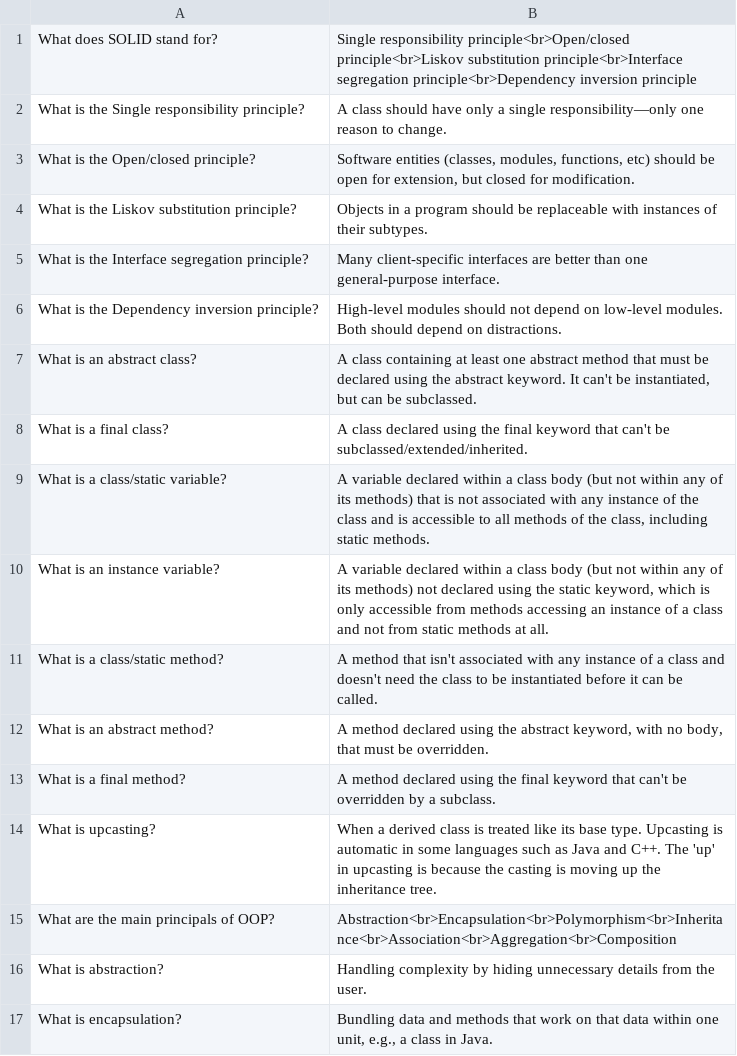
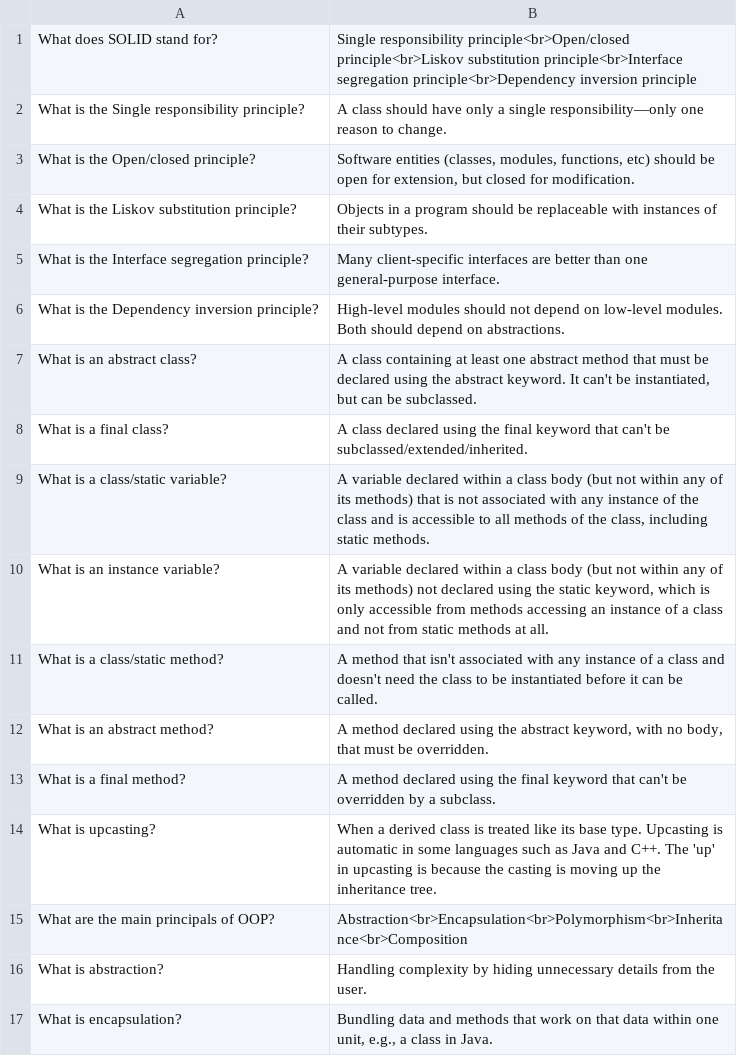
Before and after one commit to bmaupin/flashcard-sets, a CSV file: programming-basic/programming-basic.csv, drawn as a sheet; only a part is shown.

Commit message:
Add general programming set and make a couple fixes to basic programming

```diff
--- a/programming-basic/programming-basic.csv
+++ b/programming-basic/programming-basic.csv
@@ -5,3 +5,3 @@ What is the Liskov substitution principle?,Objects in a program should be replac
 What is the Interface segregation principle?,Many client-specific interfaces are better than one general-purpose interface.
-What is the Dependency inversion principle?,High-level modules should not depend on low-level modules. Both should depend on distractions.
+What is the Dependency inversion principle?,High-level modules should not depend on low-level modules. Both should depend on abstractions.
 What is an abstract class?,"A class containing at least one abstract method that must be declared using the abstract keyword. It can't be instantiated, but can be subclassed."
@@ -14,3 +14,3 @@ What is a final method?, A method declared using the final keyword that can't be
 What is upcasting?,"When a derived class is treated like its base type. Upcasting is automatic in some languages such as Java and C++. The 'up' in upcasting is because the casting is moving up the inheritance tree."
-What are the main principals of OOP?,Abstraction<br>Encapsulation<br>Polymorphism<br>Inheritance<br>Association<br>Aggregation<br>Composition
+What are the main principals of OOP?,Abstraction<br>Encapsulation<br>Polymorphism<br>Inheritance<br>Composition
 What is abstraction?,Handling complexity by hiding unnecessary details from the user.
```
Also changed, not shown: 1 other file.
